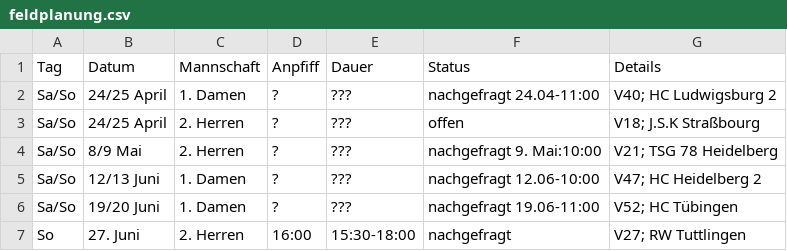
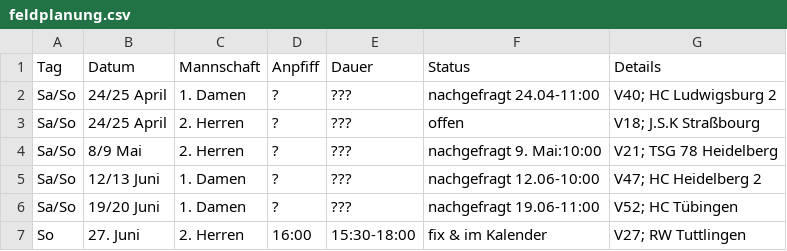
Before and after one commit to feldsaison/ka_feldsaison_2019, a CSV file: 2021/feldplanung.csv, drawn as a sheet.

Commit message:
Update feldplanung.csv

```diff
--- a/2021/feldplanung.csv
+++ b/2021/feldplanung.csv
@@ -6,2 +6,2 @@ Sa/So, 12/13 Juni, 1. Damen,?,???, nachgefragt 12.06-10:00, V47; HC Heidelberg 2
 Sa/So, 19/20 Juni, 1. Damen,?, ???, nachgefragt 19.06-11:00, V52; HC Tübingen
-So, 27. Juni, 2. Herren,16:00, 15:30-18:00, nachgefragt, V27; RW Tuttlingen
+So, 27. Juni, 2. Herren,16:00, 15:30-18:00, fix & im Kalender, V27; RW Tuttlingen
```
